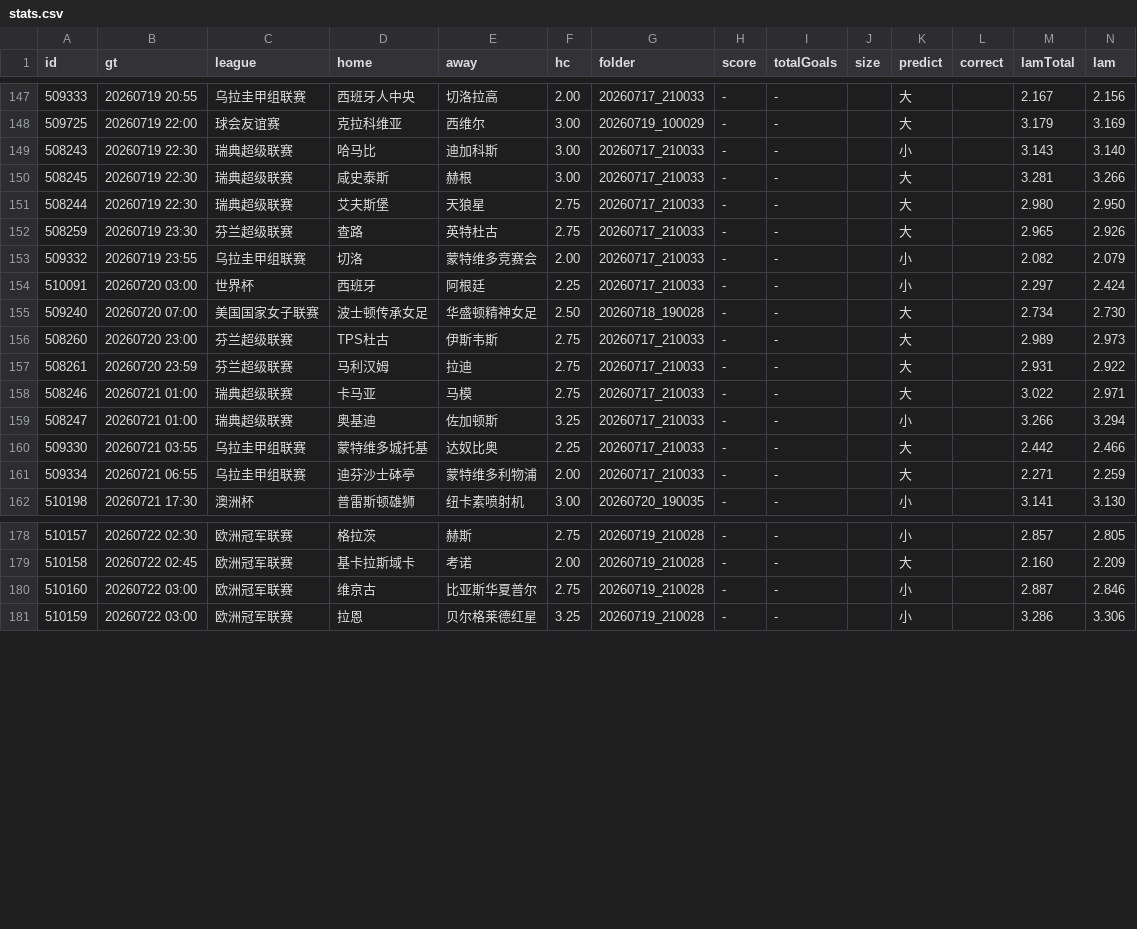
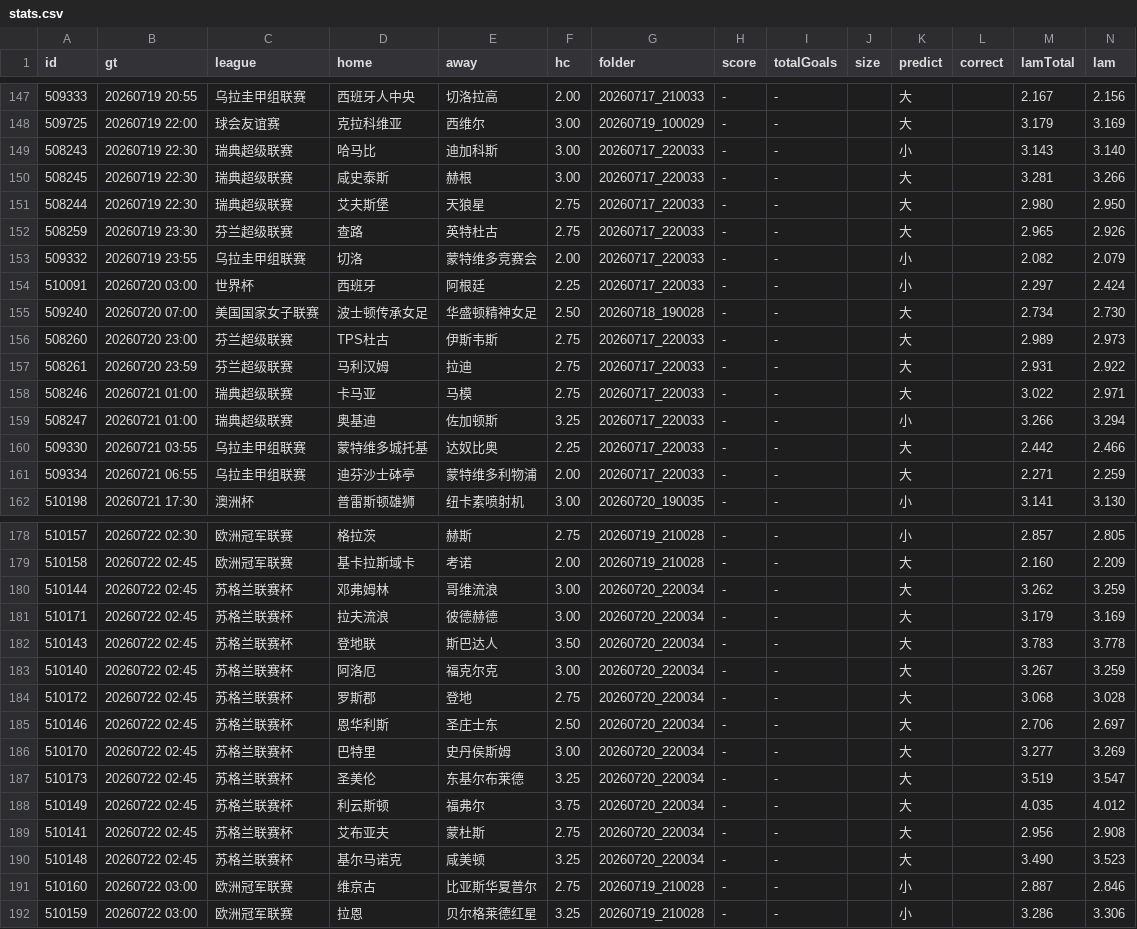
Before and after one commit to 52483588/goal_football_app, a CSV file: scripts/docs/stats.csv, drawn as a sheet; only a part is shown, gaps mark what is left out.

```diff
--- a/scripts/docs/stats.csv
+++ b/scripts/docs/stats.csv
@@ -148,15 +148,15 @@
 509725,20260719 22:00,球会友谊赛,克拉科维亚,西维尔,3.00,20260719_100029,-,-,,大,,3.179,3.169
-508243,20260719 22:30,瑞典超级联赛,哈马比,迪加科斯,3.00,20260717_210033,-,-,,小,,3.143,3.140
-508245,20260719 22:30,瑞典超级联赛,咸史泰斯,赫根,3.00,20260717_210033,-,-,,大,,3.281,3.266
-508244,20260719 22:30,瑞典超级联赛,艾夫斯堡,天狼星,2.75,20260717_210033,-,-,,大,,2.980,2.950
-508259,20260719 23:30,芬兰超级联赛,查路,英特杜古,2.75,20260717_210033,-,-,,大,,2.965,2.926
-509332,20260719 23:55,乌拉圭甲组联赛,切洛,蒙特维多竞赛会,2.00,20260717_210033,-,-,,小,,2.082,2.079
-510091,20260720 03:00,世界杯,西班牙,阿根廷,2.25,20260717_210033,-,-,,小,,2.297,2.424
+508243,20260719 22:30,瑞典超级联赛,哈马比,迪加科斯,3.00,20260717_220033,-,-,,小,,3.143,3.140
+508245,20260719 22:30,瑞典超级联赛,咸史泰斯,赫根,3.00,20260717_220033,-,-,,大,,3.281,3.266
+508244,20260719 22:30,瑞典超级联赛,艾夫斯堡,天狼星,2.75,20260717_220033,-,-,,大,,2.980,2.950
+508259,20260719 23:30,芬兰超级联赛,查路,英特杜古,2.75,20260717_220033,-,-,,大,,2.965,2.926
+509332,20260719 23:55,乌拉圭甲组联赛,切洛,蒙特维多竞赛会,2.00,20260717_220033,-,-,,小,,2.082,2.079
+510091,20260720 03:00,世界杯,西班牙,阿根廷,2.25,20260717_220033,-,-,,小,,2.297,2.424
 509240,20260720 07:00,美国国家女子联赛,波士顿传承女足,华盛顿精神女足,2.50,20260718_190028,-,-,,大,,2.734,2.730
-508260,20260720 23:00,芬兰超级联赛,TPS杜古,伊斯韦斯,2.75,20260717_210033,-,-,,大,,2.989,2.973
-508261,20260720 23:59,芬兰超级联赛,马利汉姆,拉迪,2.75,20260717_210033,-,-,,大,,2.931,2.922
-508246,20260721 01:00,瑞典超级联赛,卡马亚,马模,2.75,20260717_210033,-,-,,大,,3.022,2.971
-508247,20260721 01:00,瑞典超级联赛,奥基迪,佐加顿斯,3.25,20260717_210033,-,-,,小,,3.266,3.294
-509330,20260721 03:55,乌拉圭甲组联赛,蒙特维多城托基,达奴比奥,2.25,20260717_210033,-,-,,大,,2.442,2.466
-509334,20260721 06:55,乌拉圭甲组联赛,迪芬沙士砵亭,蒙特维多利物浦,2.00,20260717_210033,-,-,,大,,2.271,2.259
+508260,20260720 23:00,芬兰超级联赛,TPS杜古,伊斯韦斯,2.75,20260717_220033,-,-,,大,,2.989,2.973
+508261,20260720 23:59,芬兰超级联赛,马利汉姆,拉迪,2.75,20260717_220033,-,-,,大,,2.931,2.922
+508246,20260721 01:00,瑞典超级联赛,卡马亚,马模,2.75,20260717_220033,-,-,,大,,3.022,2.971
+508247,20260721 01:00,瑞典超级联赛,奥基迪,佐加顿斯,3.25,20260717_220033,-,-,,小,,3.266,3.294
+509330,20260721 03:55,乌拉圭甲组联赛,蒙特维多城托基,达奴比奥,2.25,20260717_220033,-,-,,大,,2.442,2.466
+509334,20260721 06:55,乌拉圭甲组联赛,迪芬沙士砵亭,蒙特维多利物浦,2.00,20260717_220033,-,-,,大,,2.271,2.259
 510198,20260721 17:30,澳洲杯,普雷斯顿雄狮,纽卡素喷射机,3.00,20260720_190035,-,-,,小,,3.141,3.130
@@ -179,2 +179,13 @@
 510158,20260722 02:45,欧洲冠军联赛,基卡拉斯域卡,考诺,2.00,20260719_210028,-,-,,大,,2.160,2.209
+510144,20260722 02:45,苏格兰联赛杯,邓弗姆林,哥维流浪,3.00,20260720_220034,-,-,,大,,3.262,3.259
+510171,20260722 02:45,苏格兰联赛杯,拉夫流浪,彼德赫德,3.00,20260720_220034,-,-,,大,,3.179,3.169
+510143,20260722 02:45,苏格兰联赛杯,登地联,斯巴达人,3.50,20260720_220034,-,-,,大,,3.783,3.778
+510140,20260722 02:45,苏格兰联赛杯,阿洛厄,福克尔克,3.00,20260720_220034,-,-,,大,,3.267,3.259
+510172,20260722 02:45,苏格兰联赛杯,罗斯郡,登地,2.75,20260720_220034,-,-,,大,,3.068,3.028
+510146,20260722 02:45,苏格兰联赛杯,恩华利斯,圣庄士东,2.50,20260720_220034,-,-,,大,,2.706,2.697
+510170,20260722 02:45,苏格兰联赛杯,巴特里,史丹侯斯姆,3.00,20260720_220034,-,-,,大,,3.277,3.269
+510173,20260722 02:45,苏格兰联赛杯,圣美伦,东基尔布莱德,3.25,20260720_220034,-,-,,大,,3.519,3.547
+510149,20260722 02:45,苏格兰联赛杯,利云斯顿,福弗尔,3.75,20260720_220034,-,-,,大,,4.035,4.012
+510141,20260722 02:45,苏格兰联赛杯,艾布亚夫,蒙杜斯,2.75,20260720_220034,-,-,,大,,2.956,2.908
+510148,20260722 02:45,苏格兰联赛杯,基尔马诺克,咸美顿,3.25,20260720_220034,-,-,,大,,3.490,3.523
 510160,20260722 03:00,欧洲冠军联赛,维京古,比亚斯华夏普尔,2.75,20260719_210028,-,-,,小,,2.887,2.846
```
Also changed, not shown: 19 other files.
